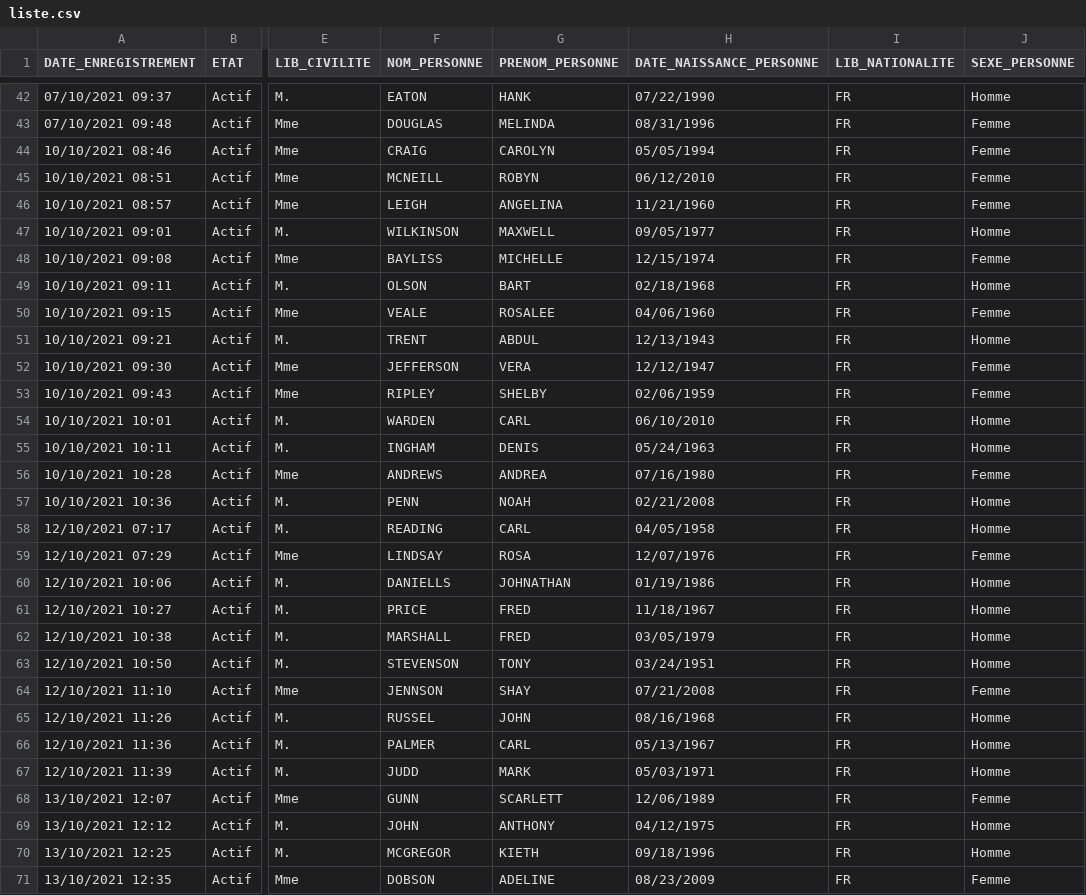
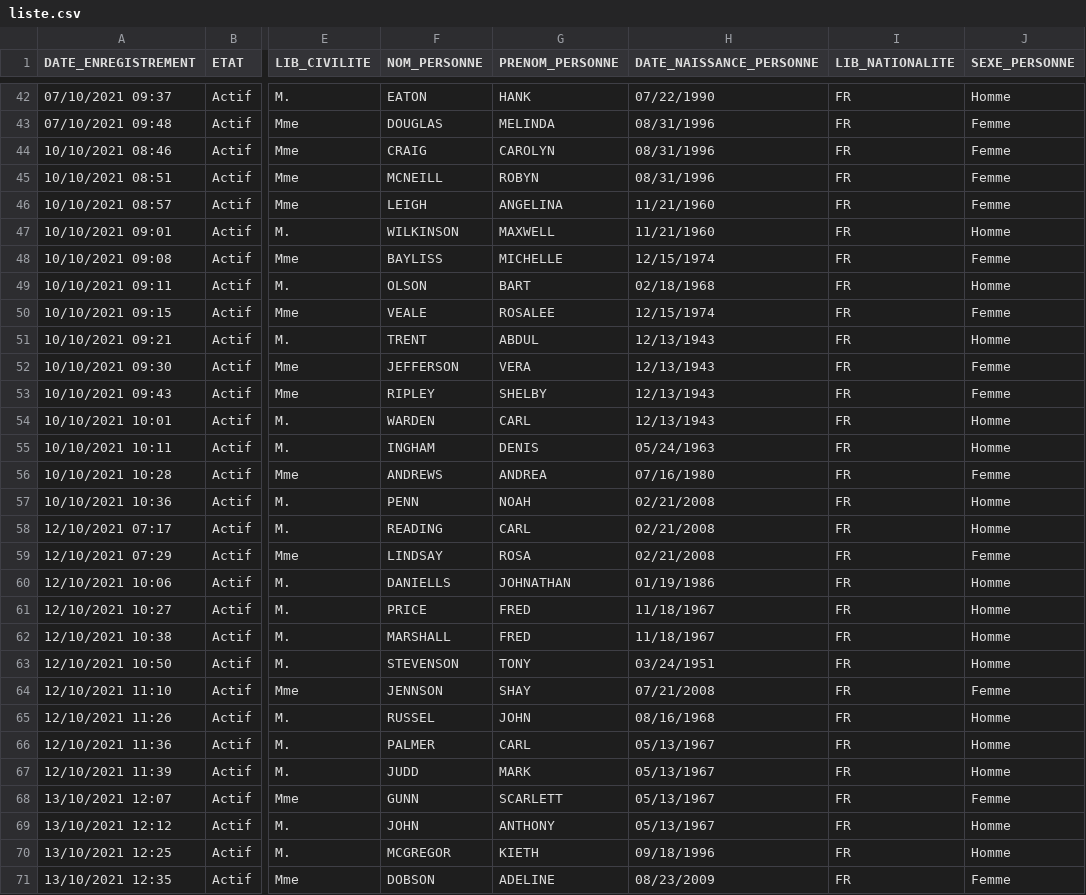
Before and after one commit to Tom-Huaume/archerv2, a CSV file: src/import/liste.csv, drawn as a sheet; only a part is shown, gaps mark what is left out; the diff covers the shown part only; the diff names each change by its address in the sheet, - before the commit and + after, or states it on an @@ line.

```diff
--- a/src/import/liste.csv
+++ b/src/import/liste.csv
-H44 (DATE_NAISSANCE_PERSONNE): 05/05/1994
+H44 (DATE_NAISSANCE_PERSONNE): 08/31/1996
-H45 (DATE_NAISSANCE_PERSONNE): 06/12/2010
+H45 (DATE_NAISSANCE_PERSONNE): 08/31/1996
-H47 (DATE_NAISSANCE_PERSONNE): 09/05/1977
+H47 (DATE_NAISSANCE_PERSONNE): 11/21/1960
-H50 (DATE_NAISSANCE_PERSONNE): 04/06/1960
+H50 (DATE_NAISSANCE_PERSONNE): 12/15/1974
-H52 (DATE_NAISSANCE_PERSONNE): 12/12/1947
+H52 (DATE_NAISSANCE_PERSONNE): 12/13/1943
-H53 (DATE_NAISSANCE_PERSONNE): 02/06/1959
+H53 (DATE_NAISSANCE_PERSONNE): 12/13/1943
-H54 (DATE_NAISSANCE_PERSONNE): 06/10/2010
+H54 (DATE_NAISSANCE_PERSONNE): 12/13/1943
-H58 (DATE_NAISSANCE_PERSONNE): 04/05/1958
+H58 (DATE_NAISSANCE_PERSONNE): 02/21/2008
-H59 (DATE_NAISSANCE_PERSONNE): 12/07/1976
+H59 (DATE_NAISSANCE_PERSONNE): 02/21/2008
-H62 (DATE_NAISSANCE_PERSONNE): 03/05/1979
+H62 (DATE_NAISSANCE_PERSONNE): 11/18/1967
-H67 (DATE_NAISSANCE_PERSONNE): 05/03/1971
+H67 (DATE_NAISSANCE_PERSONNE): 05/13/1967
-H68 (DATE_NAISSANCE_PERSONNE): 12/06/1989
+H68 (DATE_NAISSANCE_PERSONNE): 05/13/1967
-H69 (DATE_NAISSANCE_PERSONNE): 04/12/1975
+H69 (DATE_NAISSANCE_PERSONNE): 05/13/1967
```
Also changed, not shown: 35 edited cells elsewhere in this file, 1 other file.
